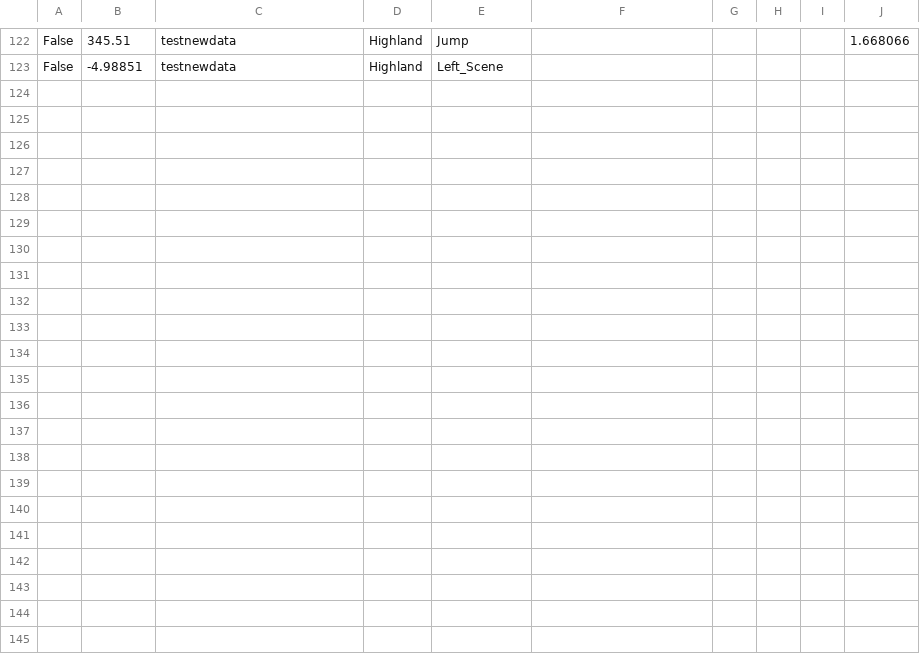
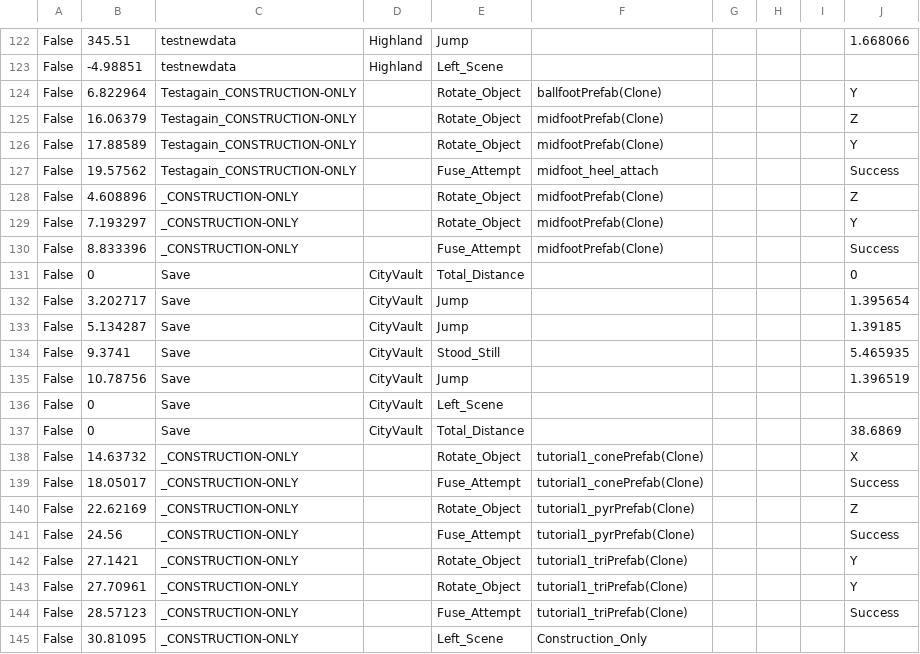
Before and after one commit to UIUC-games-research/spatial-cs, a CSV file: Assets/log.csv, drawn as a sheet; only a part is shown, gaps mark what is left out; the diff names each change by its address in the sheet, - before the commit and + after, or states it on an @@ line.

Commit message:
Small data fixes.

```diff
--- a/Assets/log.csv
+++ b/Assets/log.csv
+row 124: False | 6.822964 | Testagain_CONSTRUCTION-ONLY |  | Rotate_Object | ballfootPrefab(Clone) |  |  |  | Y
+row 125: False | 16.06379 | Testagain_CONSTRUCTION-ONLY |  | Rotate_Object | midfootPrefab(Clone) |  |  |  | Z
+row 126: False | 17.88589 | Testagain_CONSTRUCTION-ONLY |  | Rotate_Object | midfootPrefab(Clone) |  |  |  | Y
+row 127: False | 19.57562 | Testagain_CONSTRUCTION-ONLY |  | Fuse_Attempt | midfoot_heel_attach |  |  |  | Success
+row 128: False | 4.608896 | _CONSTRUCTION-ONLY |  | Rotate_Object | midfootPrefab(Clone) |  |  |  | Z
+row 129: False | 7.193297 | _CONSTRUCTION-ONLY |  | Rotate_Object | midfootPrefab(Clone) |  |  |  | Y
+row 130: False | 8.833396 | _CONSTRUCTION-ONLY |  | Fuse_Attempt | midfootPrefab(Clone) |  |  |  | Success
+row 131: False | 0 | Save | CityVault | Total_Distance |  |  |  |  | 0
+row 132: False | 3.202717 | Save | CityVault | Jump |  |  |  |  | 1.395654
+row 133: False | 5.134287 | Save | CityVault | Jump |  |  |  |  | 1.39185
+row 134: False | 9.3741 | Save | CityVault | Stood_Still |  |  |  |  | 5.465935
+row 135: False | 10.78756 | Save | CityVault | Jump |  |  |  |  | 1.396519
+row 136: False | 0 | Save | CityVault | Left_Scene
+row 137: False | 0 | Save | CityVault | Total_Distance |  |  |  |  | 38.6869
+row 138: False | 14.63732 | _CONSTRUCTION-ONLY |  | Rotate_Object | tutorial1_conePrefab(Clone) |  |  |  | X
+row 139: False | 18.05017 | _CONSTRUCTION-ONLY |  | Fuse_Attempt | tutorial1_conePrefab(Clone) |  |  |  | Success
+row 140: False | 22.62169 | _CONSTRUCTION-ONLY |  | Rotate_Object | tutorial1_pyrPrefab(Clone) |  |  |  | Z
+row 141: False | 24.56 | _CONSTRUCTION-ONLY |  | Fuse_Attempt | tutorial1_pyrPrefab(Clone) |  |  |  | Success
+row 142: False | 27.1421 | _CONSTRUCTION-ONLY |  | Rotate_Object | tutorial1_triPrefab(Clone) |  |  |  | Y
+row 143: False | 27.70961 | _CONSTRUCTION-ONLY |  | Rotate_Object | tutorial1_triPrefab(Clone) |  |  |  | Y
+row 144: False | 28.57123 | _CONSTRUCTION-ONLY |  | Fuse_Attempt | tutorial1_triPrefab(Clone) |  |  |  | Success
+row 145: False | 30.81095 | _CONSTRUCTION-ONLY |  | Left_Scene | Construction_Only
```
Also changed, not shown: Assets/data.csv, 5 other files.
